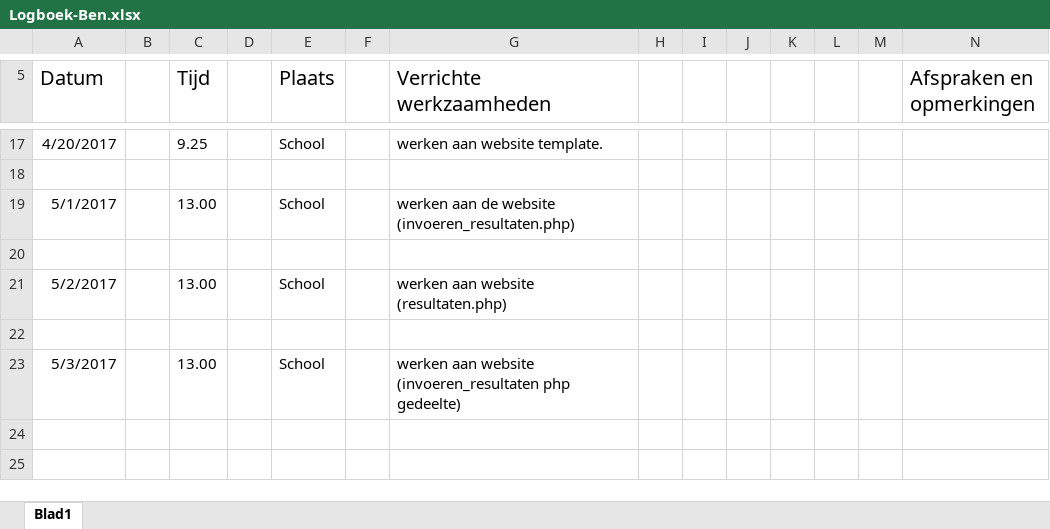
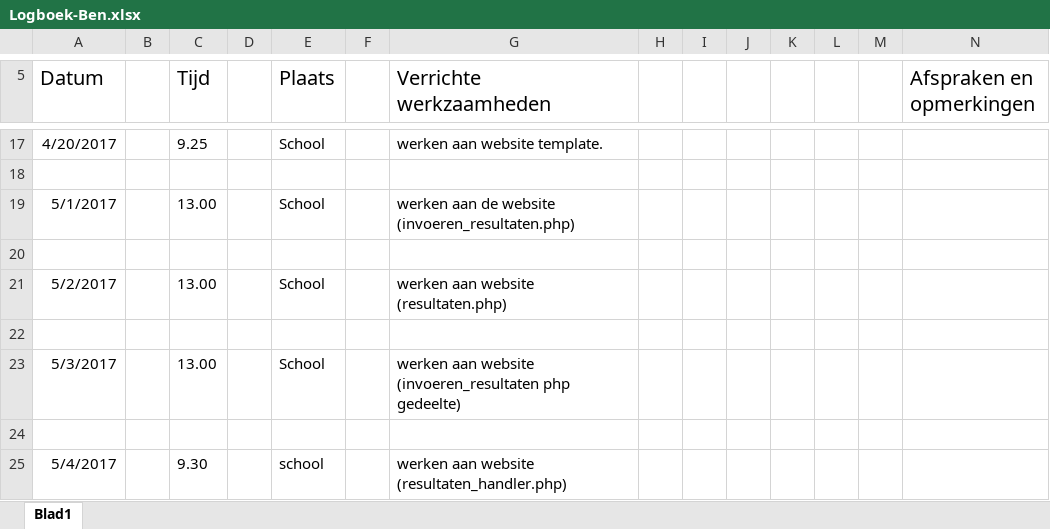
Before and after one commit to EA-Sports-3-0/project_fifa, an Excel workbook: Documents/Logboeken/Logboek-Ben.xlsx, sheet Blad1, drawn as a sheet; only a part is shown, gaps mark what is left out; values as stored, in another font and other column widths than the file's, no borders; the diff names each change by its address in the sheet, - before the commit and + after, or states it on an @@ line.

Commit message:
logboek Ben
logboek aangepast

```diff
--- a/Documents/Logboeken/Logboek-Ben.xlsx (sheet Blad1)
+++ b/Documents/Logboeken/Logboek-Ben.xlsx (sheet Blad1)
+row 24: (empty)
+row 25: 5/4/2017 |  | 9.30 |  | school |  | werken aan website (resultaten_handler.php)
```
